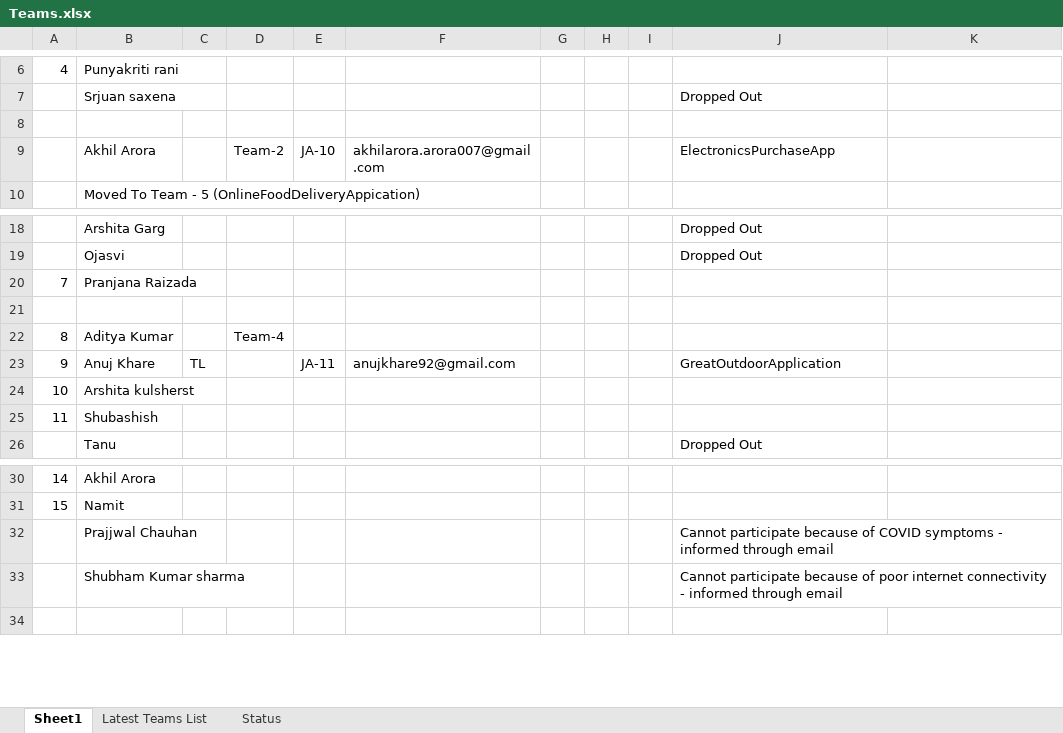
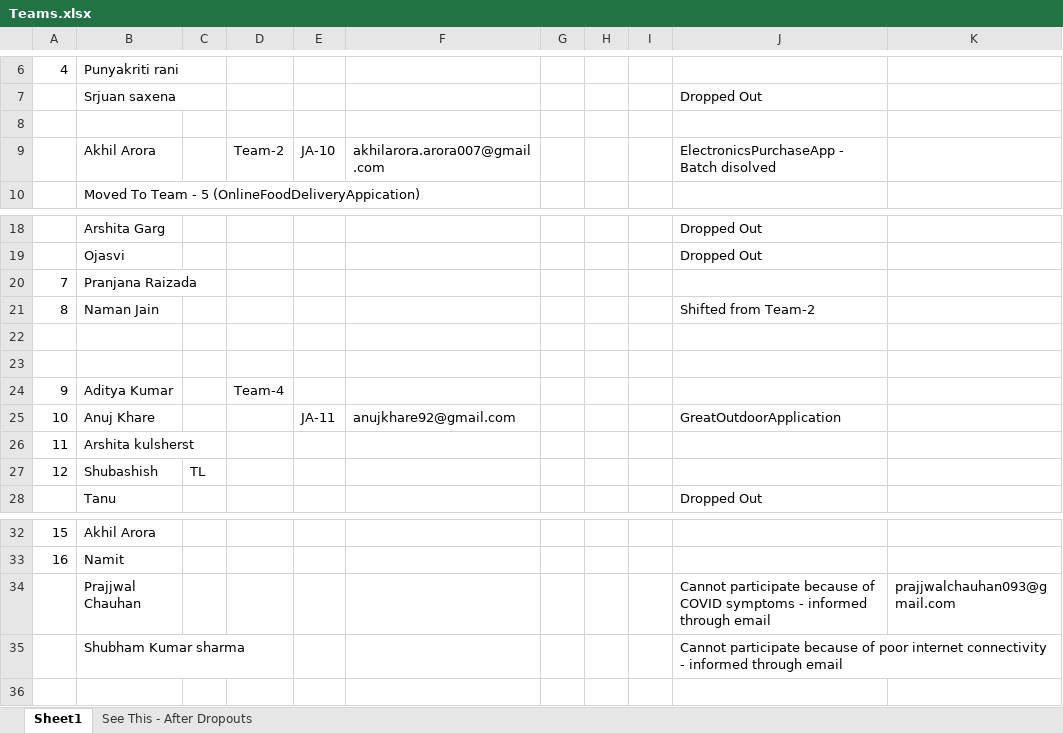
Before and after one commit to dachepallisrinivas-1966/Capgemini_JA10, an Excel workbook: Teams.xlsx, sheet Sheet1, drawn as a sheet; only a part is shown, gaps mark what is left out; values as stored, in another font and other column widths than the file's, no cell formats; addresses are those after the commit; the diff names each change by its address in the sheet, - before the commit and + after, or states it on an @@ line.

```diff
--- a/Teams.xlsx (sheet Sheet1)
+++ b/Teams.xlsx (sheet Sheet1)
-sheet tab: Latest Teams List
-sheet tab: Status
+sheet tab: See This - After Dropouts
-J9: ElectronicsPurchaseApp
+J9: ElectronicsPurchaseApp - Batch disolved
+row 21: 8 | Naman Jain |  |  |  |  |  |  |  | Shifted from Team-2
+row 22: (empty)
@@ column A renumbered from row 24 down @@
-C25: TL
+C25: (empty)
-C27: (empty)
+C27: TL
-K34: (empty)
+K34: prajjwalchauhan093@gmail.com
```
Also changed, not shown: cell formats, 21 other files.
